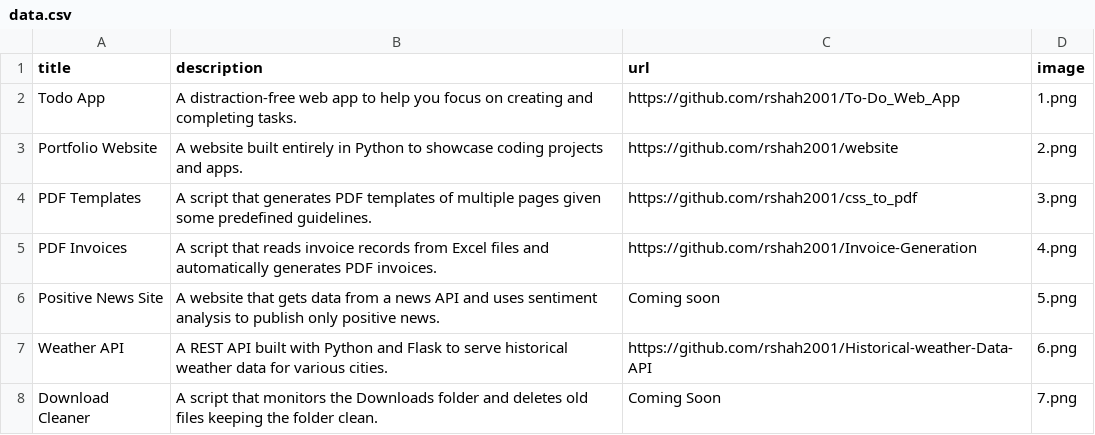
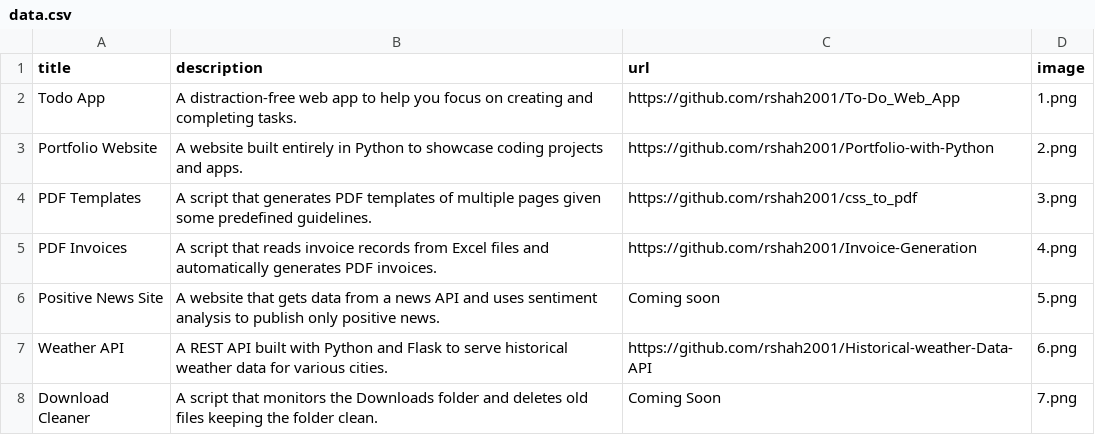
Before and after one commit to rshah2001/Portfolio-with-Python, a CSV file: data.csv, drawn as a sheet; only a part is shown.

Commit message:
Update data.csv

```diff
--- a/data.csv
+++ b/data.csv
@@ -2,3 +2,3 @@ title;description;url;image
 Todo App;A distraction-free web app to help you focus on creating and completing tasks.;https://github.com/rshah2001/To-Do_Web_App;1.png
-Portfolio Website;A website built entirely in Python to showcase coding projects and apps.;https://github.com/rshah2001/website;2.png
+Portfolio Website;A website built entirely in Python to showcase coding projects and apps.;https://github.com/rshah2001/Portfolio-with-Python;2.png
 PDF Templates;A script that generates PDF templates of multiple pages given some predefined guidelines.;https://github.com/rshah2001/css_to_pdf;3.png
```
